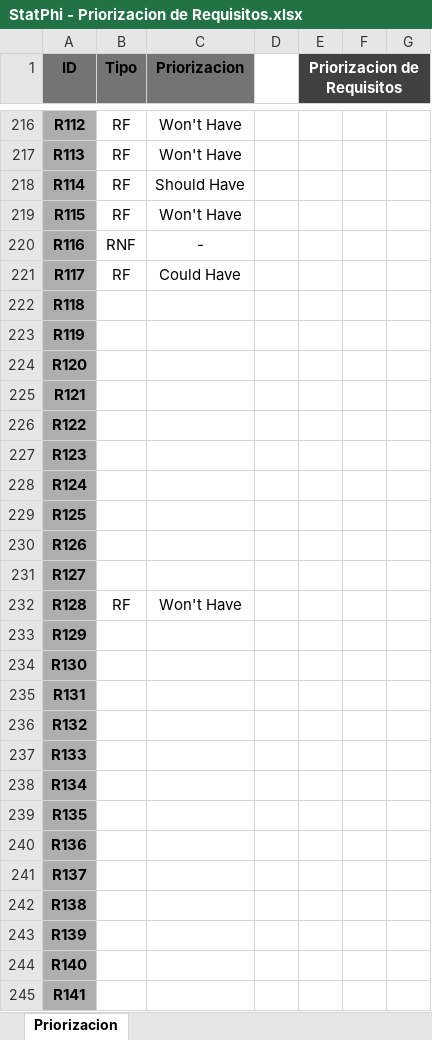
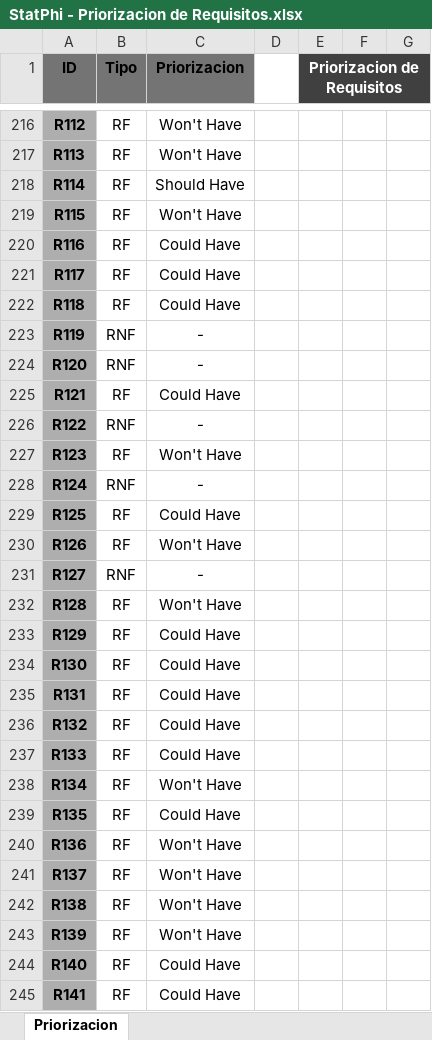
Before and after one commit to JunixOs/statphi-backend, an Excel workbook: docs/misc/project-work/StatPhi - Priorizacion de Requisitos.xlsx, sheet Priorizacion, drawn as a sheet; only a part is shown, gaps mark what is left out; values as stored, in another font and other column widths than the file's, no borders; the diff covers the shown part only; the diff names each change by its address in the sheet, - before the commit and + after, or states it on an @@ line.

```diff
--- a/docs/misc/project-work/StatPhi - Priorizacion de Requisitos.xlsx (sheet Priorizacion)
+++ b/docs/misc/project-work/StatPhi - Priorizacion de Requisitos.xlsx (sheet Priorizacion)
-B220 (Tipo): RNF
+B220 (Tipo): RF
-C220 (Priorizacion): -
+C220 (Priorizacion): Could Have
-B222 (Tipo): (empty)
+B222 (Tipo): RF
-C222 (Priorizacion): (empty)
+C222 (Priorizacion): Could Have
-B223:B224 (Tipo): (empty)
+B223:B224 (Tipo): RNF
-C223:C224 (Priorizacion): (empty)
+C223:C224 (Priorizacion): -
-B225 (Tipo): (empty)
+B225 (Tipo): RF
-C225 (Priorizacion): (empty)
+C225 (Priorizacion): Could Have
-B226 (Tipo): (empty)
+B226 (Tipo): RNF
-C226 (Priorizacion): (empty)
+C226 (Priorizacion): -
-B227 (Tipo): (empty)
+B227 (Tipo): RF
-C227 (Priorizacion): (empty)
+C227 (Priorizacion): Won't Have
-B228 (Tipo): (empty)
+B228 (Tipo): RNF
-C228 (Priorizacion): (empty)
+C228 (Priorizacion): -
-B229:B230 (Tipo): (empty)
+B229:B230 (Tipo): RF
-C229 (Priorizacion): (empty)
+C229 (Priorizacion): Could Have
-C230 (Priorizacion): (empty)
+C230 (Priorizacion): Won't Have
-B231 (Tipo): (empty)
+B231 (Tipo): RNF
-C231 (Priorizacion): (empty)
+C231 (Priorizacion): -
-B233:B245 (Tipo): (empty)
+B233:B245 (Tipo): RF
-C233:C237 (Priorizacion): (empty)
+C233:C237 (Priorizacion): Could Have
-C238 (Priorizacion): (empty)
+C238 (Priorizacion): Won't Have
-C239 (Priorizacion): (empty)
+C239 (Priorizacion): Could Have
-C240:C243 (Priorizacion): (empty)
+C240:C243 (Priorizacion): Won't Have
-C244:C245 (Priorizacion): (empty)
+C244:C245 (Priorizacion): Could Have
```
Also changed, not shown: 7 edited cells elsewhere in this sheet, docs/misc/project-work/StatPhi - Analisis de Relaciones entre Requisitos.xlsx, 1 other file.
